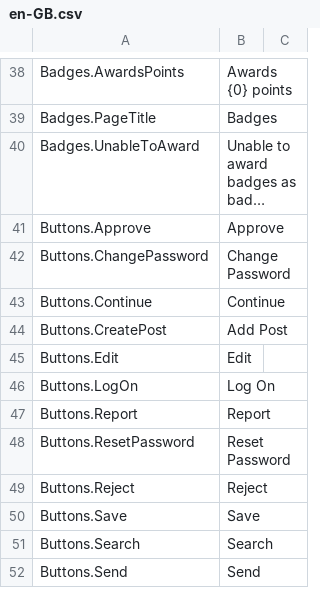
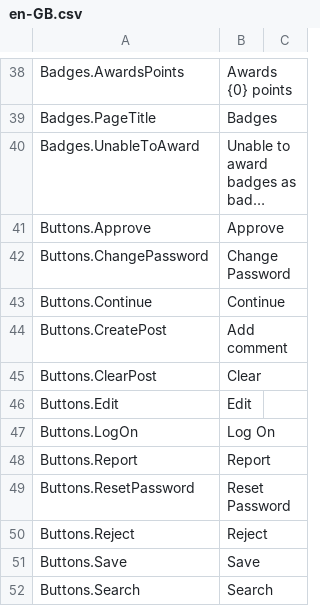
Before and after one commit to nhsengland/futurenhs, a CSV file: MVCForum.Website/Installer/en-GB.csv, drawn as a sheet; only a part is shown, gaps mark what is left out; the shorter side is filled out with more unchanged rows; long unchanged cells end in ….

```diff
--- a/MVCForum.Website/Installer/en-GB.csv
+++ b/MVCForum.Website/Installer/en-GB.csv
@@ -43,3 +43,4 @@ Buttons.ChangePassword,Change Password
 Buttons.Continue,Continue
-Buttons.CreatePost,Add Post
+Buttons.CreatePost,Add comment
+Buttons.ClearPost,Clear
 Buttons.Edit,Edit
```
Also changed, not shown: 11 other files.
